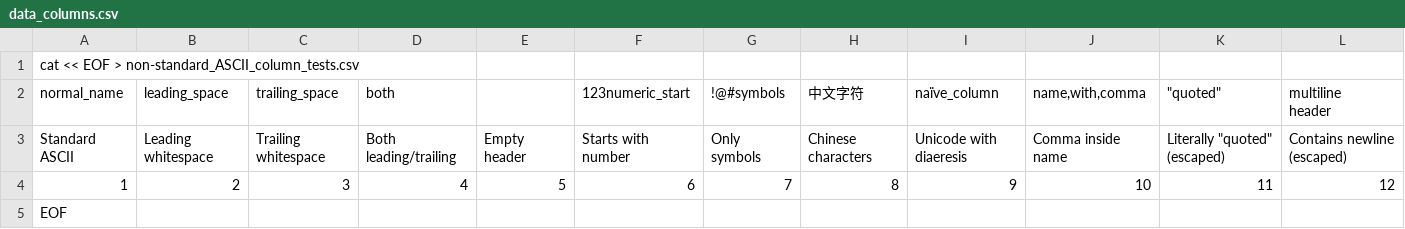
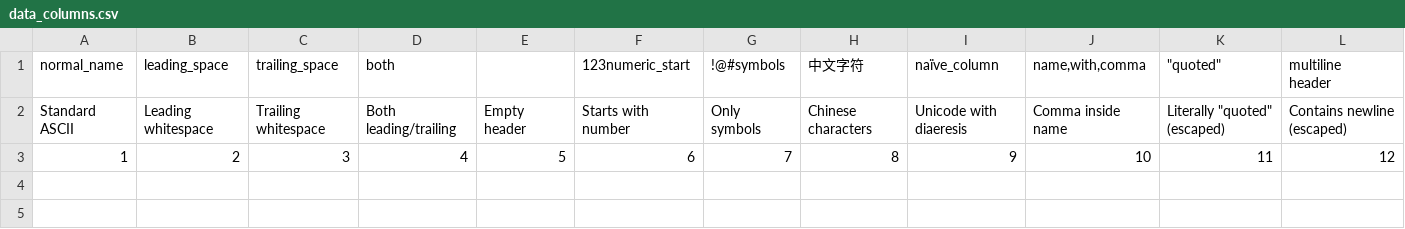
Before and after one commit to posit-dev/qa-example-content, a CSV file: data-files/data_explorer/data_columns.csv, drawn as a sheet; only a part is shown; rows hold the shown columns only; the diff names each change by its address in the sheet, - before the commit and + after, or states it on an @@ line.

Commit message:
remove EOF statement

```diff
--- a/data-files/data_explorer/data_columns.csv
+++ b/data-files/data_explorer/data_columns.csv
-row 1: cat << EOF > non-standard_ASCII_column_tests.csv
-row 5: EOF
```
